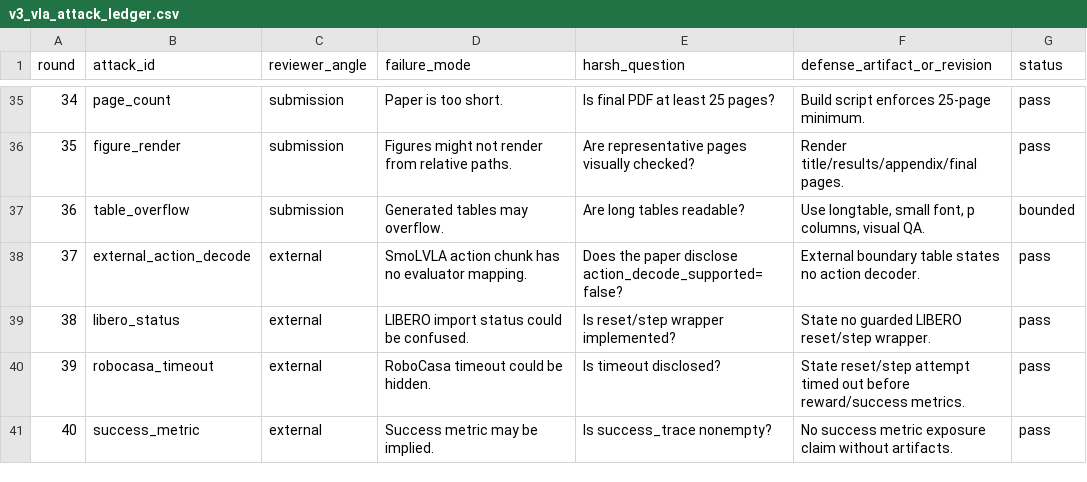
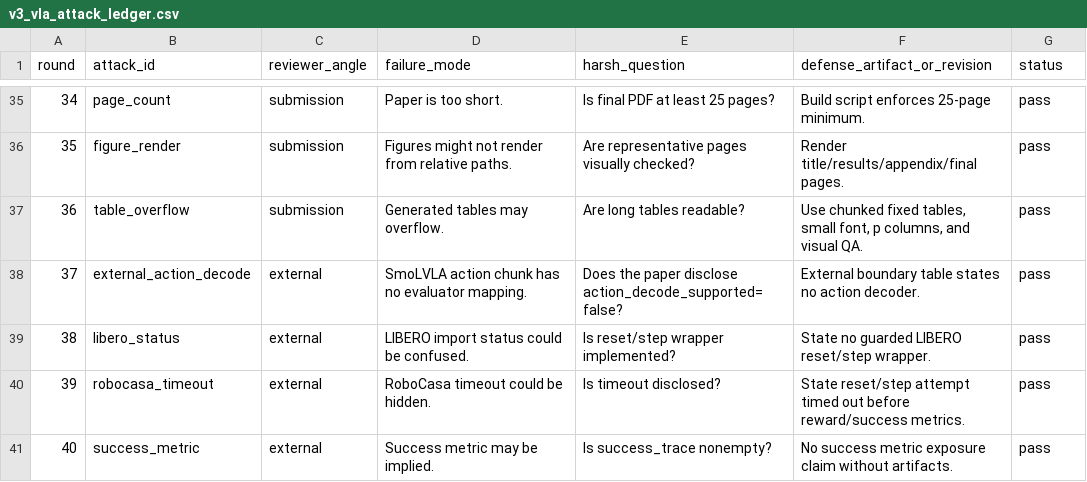
Before and after one commit to Jason-Wang313/vla, a CSV file: results/v3_vla_attack_ledger.csv, drawn as a sheet; only a part is shown, gaps mark what is left out.

```diff
--- a/results/v3_vla_attack_ledger.csv
+++ b/results/v3_vla_attack_ledger.csv
@@ -36,3 +36,3 @@ round,attack_id,reviewer_angle,failure_mode,harsh_question,defense_artifact_or_r
 35,figure_render,submission,Figures might not render from relative paths.,Are representative pages visually checked?,Render title/results/appendix/final pages.,pass
-36,table_overflow,submission,Generated tables may overflow.,Are long tables readable?,"Use longtable, small font, p columns, visual QA.",bounded
+36,table_overflow,submission,Generated tables may overflow.,Are long tables readable?,"Use chunked fixed tables, small font, p columns, and visual QA.",pass
 37,external_action_decode,external,SmoLVLA action chunk has no evaluator mapping.,Does the paper disclose action_decode_supported=false?,External boundary table states no action decoder.,pass
```
Also changed, not shown: results/v4_reviewer_attack_ledger.csv, 27 other files.
